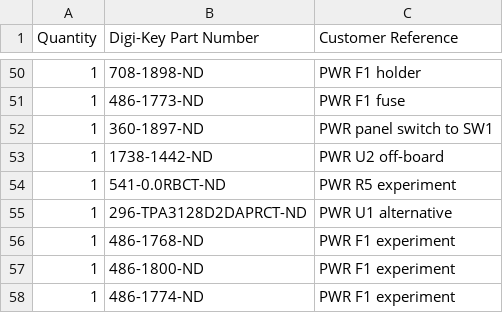
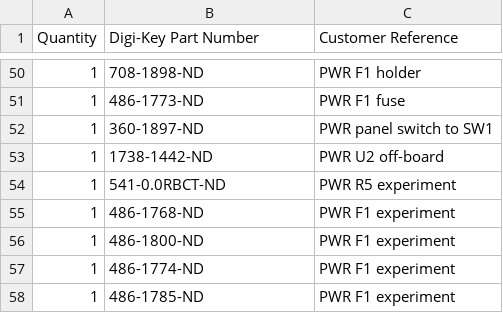
Before and after one commit to B1narySolutions/amp-hardware, a CSV file: amp-digikey-cart.csv, drawn as a sheet; only a part is shown, gaps mark what is left out; the shorter side is filled out with more unchanged rows; the diff names each change by its address in the sheet, - before the commit and + after, or states it on an @@ line.

```diff
--- a/amp-digikey-cart.csv
+++ b/amp-digikey-cart.csv
-row 55: 1 | 296-TPA3128D2DAPRCT-ND | PWR U1 alternative
```
Also changed, not shown: amp-digikey-order.csv.
